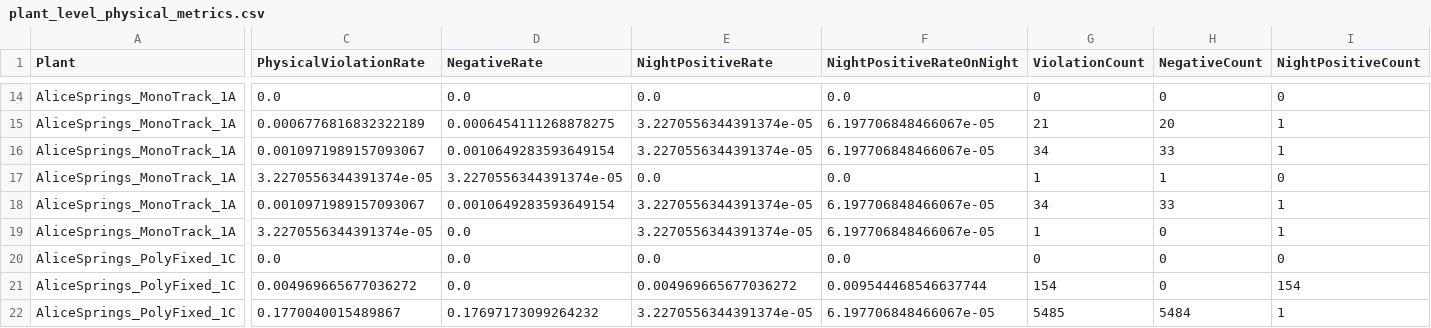
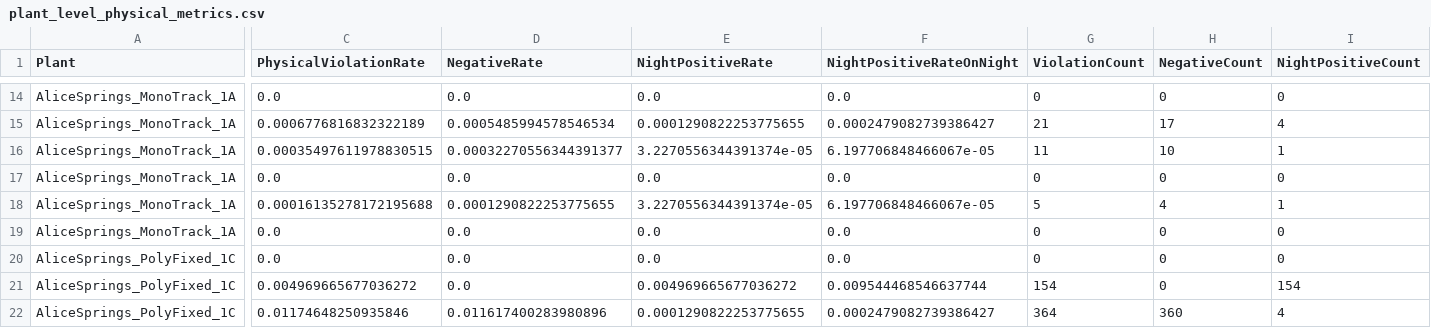
Before and after one commit to six-ssp/power, a CSV file: artifacts/metrics/plant_level_physical_metrics.csv, drawn as a sheet; only a part is shown, gaps mark what is left out; the diff covers the shown part only; the diff names each change by its address in the sheet, - before the commit and + after, or states it on an @@ line.

```diff
--- a/artifacts/metrics/plant_level_physical_metrics.csv
+++ b/artifacts/metrics/plant_level_physical_metrics.csv
-D15 (NegativeRate): 0.0006454111268878275
+D15 (NegativeRate): 0.0005485994578546534
-E15 (NightPositiveRate): 3.2270556344391374e-05
+E15 (NightPositiveRate): 0.0001290822253775655
-F15 (NightPositiveRateOnNight): 6.197706848466067e-05
+F15 (NightPositiveRateOnNight): 0.0002479082739386427
-H15 (NegativeCount): 20
+H15 (NegativeCount): 17
-I15 (NightPositiveCount): 1
+I15 (NightPositiveCount): 4
-C16 (PhysicalViolationRate): 0.0010971989157093067
+C16 (PhysicalViolationRate): 0.00035497611978830515
-D16 (NegativeRate): 0.0010649283593649154
+D16 (NegativeRate): 0.00032270556344391377
-G16 (ViolationCount): 34
+G16 (ViolationCount): 11
-H16 (NegativeCount): 33
+H16 (NegativeCount): 10
-C17 (PhysicalViolationRate): 3.2270556344391374e-05
+C17 (PhysicalViolationRate): 0.0
-D17 (NegativeRate): 3.2270556344391374e-05
+D17 (NegativeRate): 0.0
-G17 (ViolationCount): 1
+G17 (ViolationCount): 0
-H17 (NegativeCount): 1
+H17 (NegativeCount): 0
-C18 (PhysicalViolationRate): 0.0010971989157093067
+C18 (PhysicalViolationRate): 0.00016135278172195688
-D18 (NegativeRate): 0.0010649283593649154
+D18 (NegativeRate): 0.0001290822253775655
-G18 (ViolationCount): 34
+G18 (ViolationCount): 5
-H18 (NegativeCount): 33
+H18 (NegativeCount): 4
-C19 (PhysicalViolationRate): 3.2270556344391374e-05
+C19 (PhysicalViolationRate): 0.0
-E19 (NightPositiveRate): 3.2270556344391374e-05
+E19 (NightPositiveRate): 0.0
-F19 (NightPositiveRateOnNight): 6.197706848466067e-05
+F19 (NightPositiveRateOnNight): 0.0
-G19 (ViolationCount): 1
+G19 (ViolationCount): 0
-I19 (NightPositiveCount): 1
+I19 (NightPositiveCount): 0
-C22 (PhysicalViolationRate): 0.1770040015489867
+C22 (PhysicalViolationRate): 0.01174648250935846
-D22 (NegativeRate): 0.17697173099264232
+D22 (NegativeRate): 0.011617400283980896
-E22 (NightPositiveRate): 3.2270556344391374e-05
+E22 (NightPositiveRate): 0.0001290822253775655
-F22 (NightPositiveRateOnNight): 6.197706848466067e-05
+F22 (NightPositiveRateOnNight): 0.0002479082739386427
-G22 (ViolationCount): 5485
+G22 (ViolationCount): 364
-H22 (NegativeCount): 5484
+H22 (NegativeCount): 360
-I22 (NightPositiveCount): 1
+I22 (NightPositiveCount): 4
```
Also changed, not shown: 102 edited cells elsewhere in this file, artifacts/metrics/baseline_bvp_metrics.csv, artifacts/metrics/baseline_daytime_metrics.csv, 26 other files.
